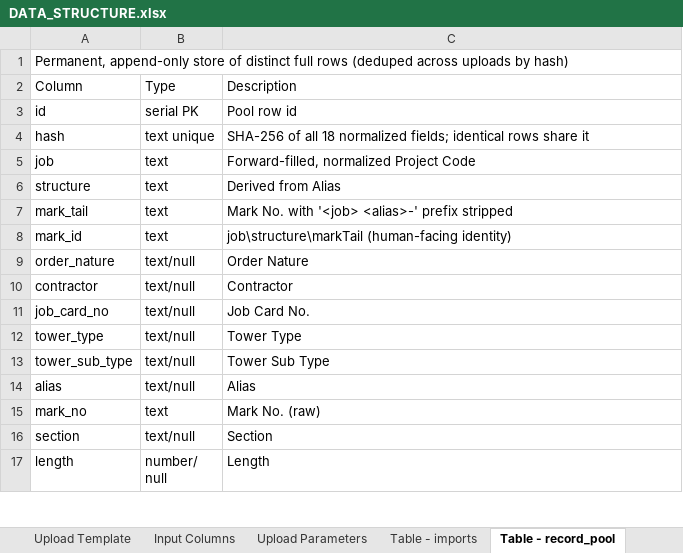
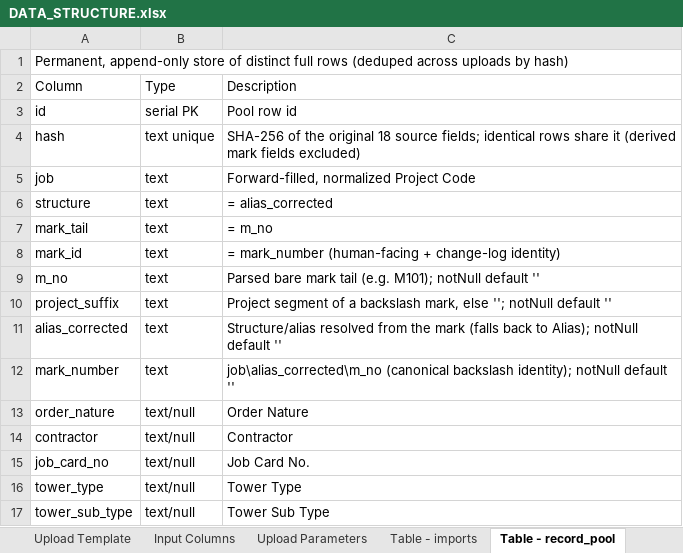
Before and after one commit to fonnjain/New-Pending-Activity-Tracking, an Excel workbook: docs/DATA_STRUCTURE.xlsx, sheet Table - record_pool, drawn as a sheet; only a part is shown; the shorter side is filled out with more unchanged rows; values as stored, in another font and other column widths than the file's, no borders; the diff names each change by its address in the sheet, - before the commit and + after, or states it on an @@ line.

```diff
--- a/docs/DATA_STRUCTURE.xlsx (sheet Table - record_pool)
+++ b/docs/DATA_STRUCTURE.xlsx (sheet Table - record_pool)
-C4: SHA-256 of all 18 normalized fields; identical rows share it
+C4: SHA-256 of the original 18 source fields; identical rows share it (derived mark fields excluded)
-C6: Derived from Alias
+C6: = alias_corrected
-C7: Mark No. with '<job> <alias>-' prefix stripped
+C7: = m_no
-C8: job\structure\markTail (human-facing identity)
+C8: = mark_number (human-facing + change-log identity)
+row 9: m_no | text | Parsed bare mark tail (e.g. M101); notNull default ''
+row 10: project_suffix | text | Project segment of a backslash mark, else ''; notNull default ''
+row 11: alias_corrected | text | Structure/alias resolved from the mark (falls back to Alias); notNull default ''
+row 12: mark_number | text | job\alias_corrected\m_no (canonical backslash identity); notNull default ''
```
Also changed, not shown: sheet API Endpoints, sheet Upload Template, other sheet tabs, 26 other files.
